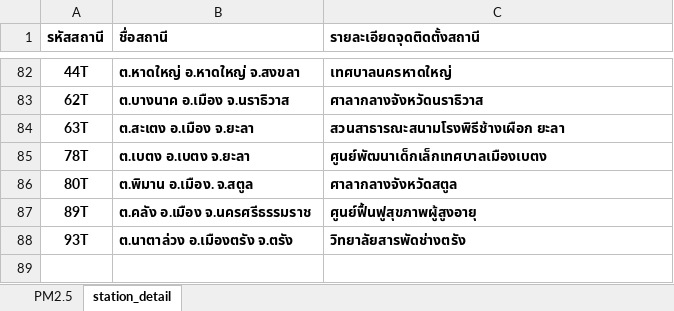
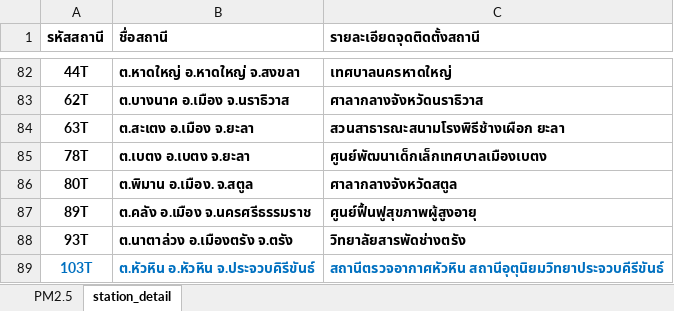
Before and after one commit to men31/DataMining_PM2_5, an Excel workbook: PM25_Coding/Data_cleaning/PM2.5/PM2.5_2022_.xlsx, sheet station_detail, drawn as a sheet; only a part is shown, gaps mark what is left out; values as stored, in another font and other column widths than the file's, no borders; the diff names each change by its address in the sheet, - before the commit and + after, or states it on an @@ line.

Commit message:
Clean all data success

```diff
--- a/PM25_Coding/Data_cleaning/PM2.5/PM2.5_2022_.xlsx (sheet station_detail)
+++ b/PM25_Coding/Data_cleaning/PM2.5/PM2.5_2022_.xlsx (sheet station_detail)
+row 89: 103T | ต.หัวหิน อ.หัวหิน จ.ประจวบคิรีขันธ์ | สถานีตรวจอากาศหัวหิน สถานีอุตุนิยมวิทยาประจวบคีรีขันธ์
```
Also changed, not shown: 36 other files.
